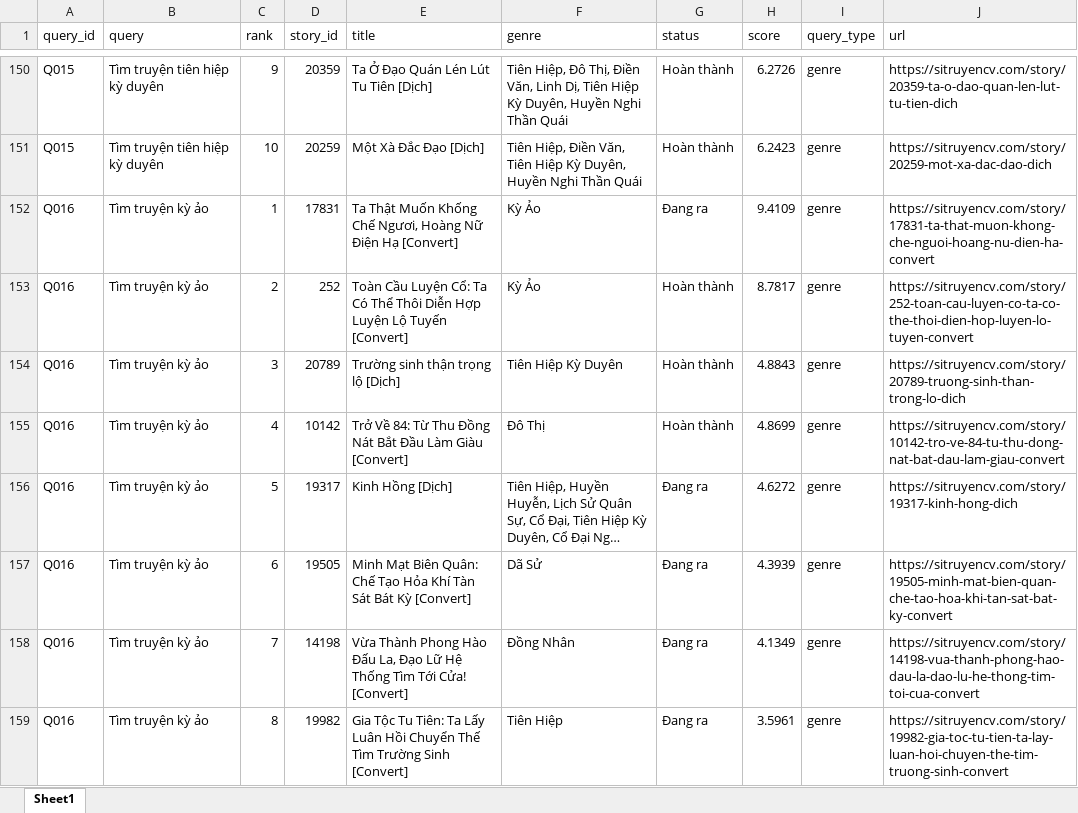
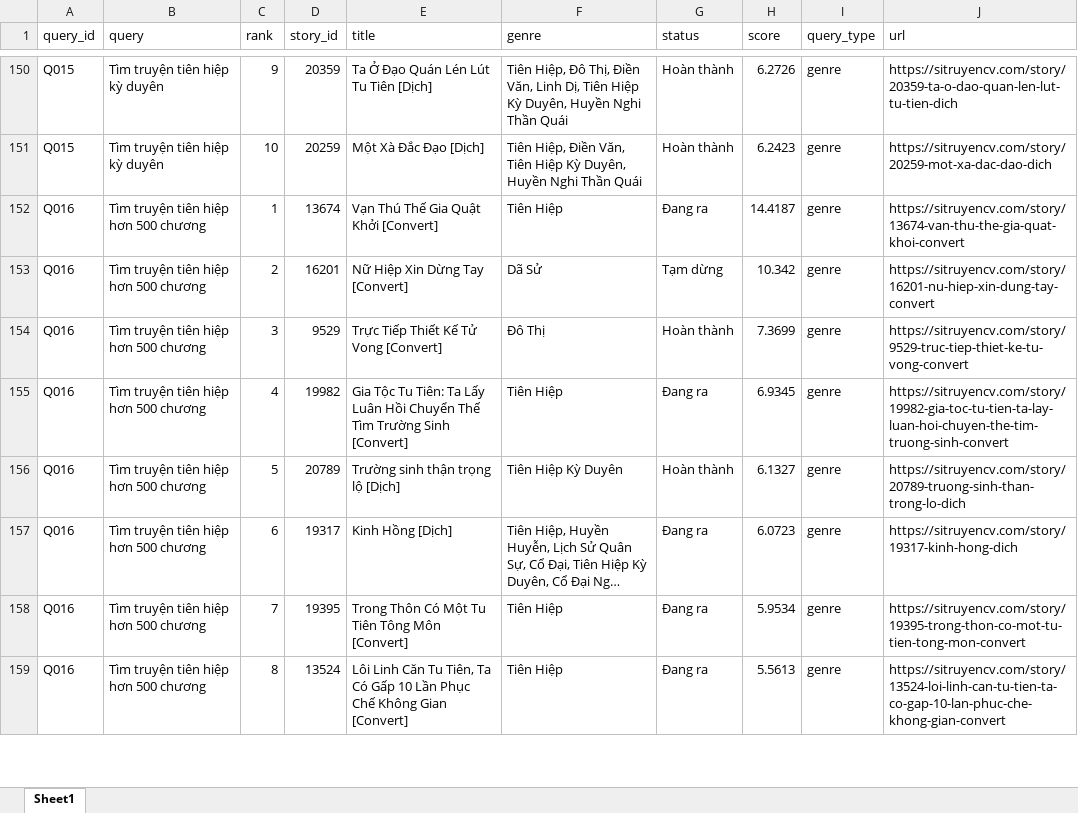
Before and after one commit to MinhChau003/System_Sematic_Search_Truyen, an Excel workbook: results/evaluation/bm25_candidates.xlsx, sheet Sheet1, drawn as a sheet; only a part is shown, gaps mark what is left out; long unchanged cells end in …; values as stored, in another font and other column widths than the file's, no borders; removed rows and columns are numbered as before the commit, all else as after; the diff covers the shown part only; the diff names each change by its address in the sheet, - before the commit and + after, or states it on an @@ line.

```diff
--- a/results/evaluation/bm25_candidates.xlsx (sheet Sheet1)
+++ b/results/evaluation/bm25_candidates.xlsx (sheet Sheet1)
-B152:B153 (query): Tìm truyện kỳ ảo
+B152:B153 (query): Tìm truyện tiên hiệp hơn 500 chương
-D152 (story_id): 17831
+D152 (story_id): 13674
-E152 (title): Ta Thật Muốn Khống Chế Ngươi, Hoàng Nữ Điện Hạ [Convert]
+E152 (title): Vạn Thú Thế Gia Quật Khởi [Convert]
-F152 (genre): Kỳ Ảo
+F152 (genre): Tiên Hiệp
-H152 (score): 9.4109
+H152 (score): 14.4187
-J152 (url): https://sitruyencv.com/story/17831-ta-that-muon-khong-che-nguoi-hoang-nu-dien-ha-convert
+J152 (url): https://sitruyencv.com/story/13674-van-thu-the-gia-quat-khoi-convert
-D153 (story_id): 252
+D153 (story_id): 16201
-E153 (title): Toàn Cầu Luyện Cổ: Ta Có Thể Thôi Diễn Hợp Luyện Lộ Tuyến [Convert]
+E153 (title): Nữ Hiệp Xin Dừng Tay [Convert]
-F153 (genre): Kỳ Ảo
+F153 (genre): Dã Sử
-G153 (status): Hoàn thành
+G153 (status): Tạm dừng
-H153 (score): 8.7817
+H153 (score): 10.342
-J153 (url): https://sitruyencv.com/story/252-toan-cau-luyen-co-ta-co-the-thoi-dien-hop-luyen-lo-tuyen-convert
+J153 (url): https://sitruyencv.com/story/16201-nu-hiep-xin-dung-tay-convert
+row 154: Q016 | Tìm truyện tiên hiệp hơn 500 chương | 3 | 9529 | Trực Tiếp Thiết Kế Tử Vong [Convert] | Đô Thị | Hoàn thành | 7.3699 | genre | https://sitruyencv.com/story/9529-truc-tiep-thiet-ke-tu-vong-convert
+row 155: Q016 | Tìm truyện tiên hiệp hơn 500 chương | 4 | 19982 | Gia Tộc Tu Tiên: Ta Lấy Luân Hồi Chuyển Thế Tìm Trường Sinh [Convert] | Tiên Hiệp | Đang ra | 6.9345 | genre | https://sitruyencv.com/story/19982-gia-toc-tu-tien-ta-lay-luan-hoi-chuyen-the-tim-truong-sinh-convert
-B156 (query): Tìm truyện kỳ ảo
+B156 (query): Tìm truyện tiên hiệp hơn 500 chương
-C156 (rank): 3
+C156 (rank): 5
-H156 (score): 4.8843
+H156 (score): 6.1327
-row 155: Q016 | Tìm truyện kỳ ảo | 4 | 10142 | Trở Về 84: Từ Thu Đồng Nát Bắt Đầu Làm Giàu [Convert] | Đô Thị | Hoàn thành | 4.8699 | genre | https://sitruyencv.com/story/10142-tro-ve-84-tu-thu-dong-nat-bat-dau-lam-giau-convert
-B157 (query): Tìm truyện kỳ ảo
+B157 (query): Tìm truyện tiên hiệp hơn 500 chương
-C157 (rank): 5
+C157 (rank): 6
-H157 (score): 4.6272
+H157 (score): 6.0723
-row 157: Q016 | Tìm truyện kỳ ảo | 6 | 19505 | Minh Mạt Biên Quân: Chế Tạo Hỏa Khí Tàn Sát Bát Kỳ [Convert] | Dã Sử | Đang ra | 4.3939 | genre | https://sitruyencv.com/story/19505-minh-mat-bien-quan-che-tao-hoa-khi-tan-sat-bat-ky-convert
-B158:B159 (query): Tìm truyện kỳ ảo
+B158:B159 (query): Tìm truyện tiên hiệp hơn 500 chương
-D158 (story_id): 14198
+D158 (story_id): 19395
-E158 (title): Vừa Thành Phong Hào Đấu La, Đạo Lữ Hệ Thống Tìm Tới Cửa! [Convert]
+E158 (title): Trong Thôn Có Một Tu Tiên Tông Môn [Convert]
-F158 (genre): Đồng Nhân
+F158 (genre): Tiên Hiệp
-H158 (score): 4.1349
+H158 (score): 5.9534
-J158 (url): https://sitruyencv.com/story/14198-vua-thanh-phong-hao-dau-la-dao-lu-he-thong-tim-toi-cua-convert
+J158 (url): https://sitruyencv.com/story/19395-trong-thon-co-mot-tu-tien-tong-mon-convert
-D159 (story_id): 19982
+D159 (story_id): 13524
-E159 (title): Gia Tộc Tu Tiên: Ta Lấy Luân Hồi Chuyển Thế Tìm Trường Sinh [Convert]
+E159 (title): Lôi Linh Căn Tu Tiên, Ta Có Gấp 10 Lần Phục Chế Không Gian [Convert]
-H159 (score): 3.5961
+H159 (score): 5.5613
-J159 (url): https://sitruyencv.com/story/19982-gia-toc-tu-tien-ta-lay-luan-hoi-chuyen-the-tim-truong-sinh-convert
+J159 (url): https://sitruyencv.com/story/13524-loi-linh-can-tu-tien-ta-co-gap-10-lan-phuc-che-khong-gian-convert
```
Also changed, not shown: 11 added rows, 11 removed rows and 628 edited cells elsewhere in this sheet, data/queries/all_queries.xlsx, data/queries/test_queries.xlsx, 6 other files.
